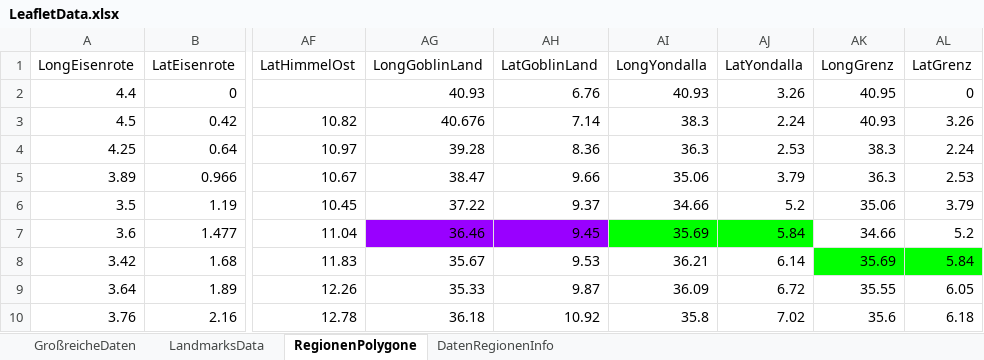
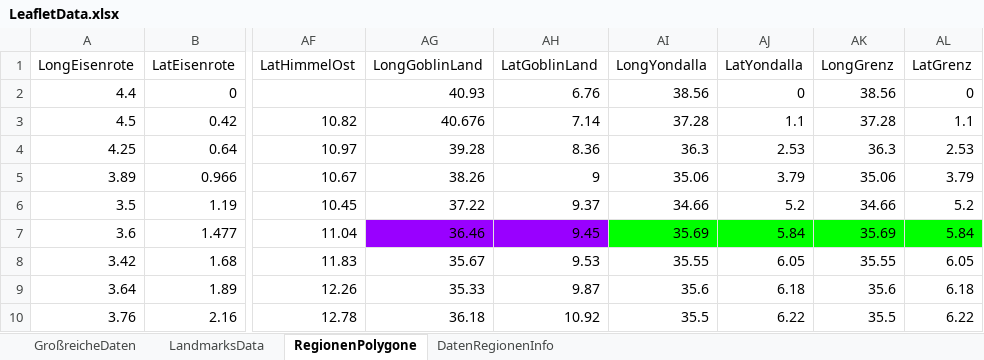
Before and after one commit to SValv/Orbis, an Excel workbook: BookdownData/LeafletData.xlsx, sheet RegionenPolygone, drawn as a sheet; only a part is shown, gaps mark what is left out; values as stored, in another font and other column widths than the file's, no borders; the diff covers the shown part only; the diff names each change by its address in the sheet, - before the commit and + after, or states it on an @@ line.

```diff
--- a/BookdownData/LeafletData.xlsx (sheet RegionenPolygone)
+++ b/BookdownData/LeafletData.xlsx (sheet RegionenPolygone)
-AI2 (LongYondalla): 40.93
+AI2 (LongYondalla): 38.56
-AJ2 (LatYondalla): 3.26
+AJ2 (LatYondalla): 0
-AK2 (LongGrenz): 40.95
+AK2 (LongGrenz): 38.56
-AI3 (LongYondalla): 38.3
+AI3 (LongYondalla): 37.28
-AJ3 (LatYondalla): 2.24
+AJ3 (LatYondalla): 1.1
-AK3 (LongGrenz): 40.93
+AK3 (LongGrenz): 37.28
-AL3 (LatGrenz): 3.26
+AL3 (LatGrenz): 1.1
-AK4 (LongGrenz): 38.3
+AK4 (LongGrenz): 36.3
-AL4 (LatGrenz): 2.24
+AL4 (LatGrenz): 2.53
-AG5 (LongGoblinLand): 38.47
+AG5 (LongGoblinLand): 38.26
-AH5 (LatGoblinLand): 9.66
+AH5 (LatGoblinLand): 9
-AK5 (LongGrenz): 36.3
+AK5 (LongGrenz): 35.06
-AL5 (LatGrenz): 2.53
+AL5 (LatGrenz): 3.79
-AK6 (LongGrenz): 35.06
+AK6 (LongGrenz): 34.66
-AL6 (LatGrenz): 3.79
+AL6 (LatGrenz): 5.2
-AK7 (LongGrenz): 34.66
+AK7 (LongGrenz): 35.69
-AK7:AL7 fill: none
+AK7:AL7 fill: #00FF00
-AL7 (LatGrenz): 5.2
+AL7 (LatGrenz): 5.84
-AI8 (LongYondalla): 36.21
+AI8 (LongYondalla): 35.55
-AJ8 (LatYondalla): 6.14
+AJ8 (LatYondalla): 6.05
-AK8 (LongGrenz): 35.69
+AK8 (LongGrenz): 35.55
-AK8:AL8 fill: #00FF00
+AK8:AL8 fill: none
-AL8 (LatGrenz): 5.84
+AL8 (LatGrenz): 6.05
-AI9 (LongYondalla): 36.09
+AI9 (LongYondalla): 35.6
-AJ9 (LatYondalla): 6.72
+AJ9 (LatYondalla): 6.18
-AK9 (LongGrenz): 35.55
+AK9 (LongGrenz): 35.6
-AL9 (LatGrenz): 6.05
+AL9 (LatGrenz): 6.18
-AI10 (LongYondalla): 35.8
+AI10 (LongYondalla): 35.5
-AJ10 (LatYondalla): 7.02
+AJ10 (LatYondalla): 6.22
-AK10 (LongGrenz): 35.6
+AK10 (LongGrenz): 35.5
-AL10 (LatGrenz): 6.18
+AL10 (LatGrenz): 6.22
```
Also changed, not shown: 132 edited cells and cell formats elsewhere in this sheet, 3 other files.
